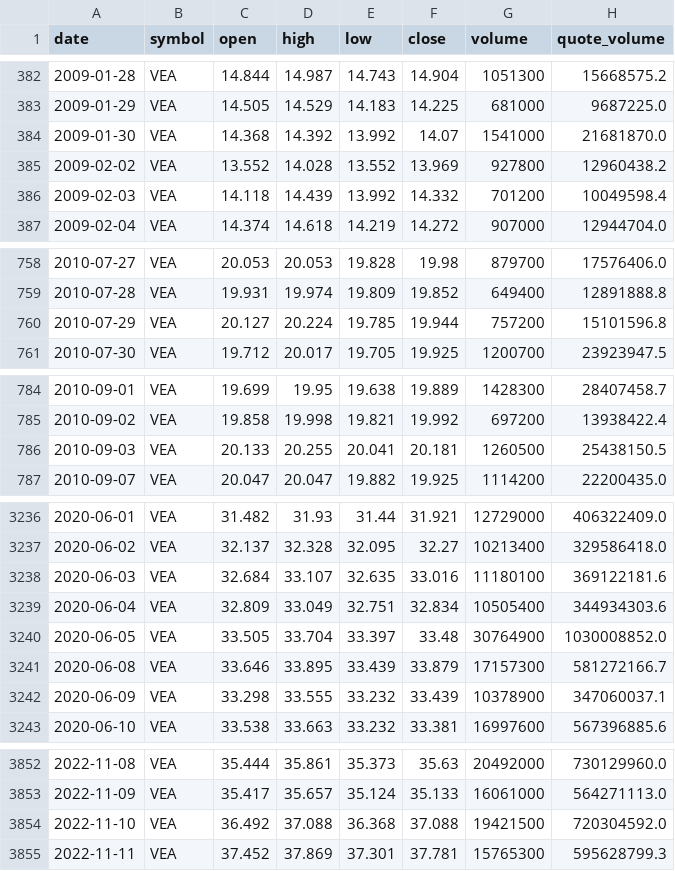
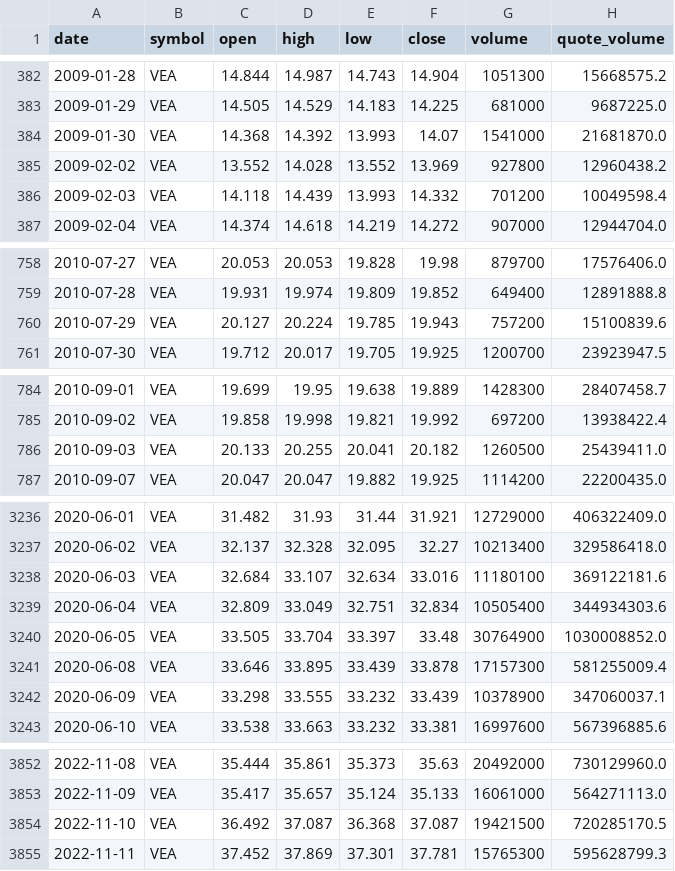
Before and after one commit to bsachart/finance-metrics-fetch, a CSV file: data/market/VEA.csv, drawn as a sheet; only a part is shown, gaps mark what is left out; the diff covers the shown part only.

```diff
--- a/data/market/VEA.csv
+++ b/data/market/VEA.csv
@@ -383,5 +383,5 @@ date,symbol,open,high,low,close,volume,quote_volume
 2009-01-29,VEA,14.505,14.529,14.183,14.225,681000,9687225.0
-2009-01-30,VEA,14.368,14.392,13.992,14.07,1541000,21681870.0
+2009-01-30,VEA,14.368,14.392,13.993,14.07,1541000,21681870.0
 2009-02-02,VEA,13.552,14.028,13.552,13.969,927800,12960438.2
-2009-02-03,VEA,14.118,14.439,13.992,14.332,701200,10049598.4
+2009-02-03,VEA,14.118,14.439,13.993,14.332,701200,10049598.4
 2009-02-04,VEA,14.374,14.618,14.219,14.272,907000,12944704.0
@@ -759,3 +759,3 @@ date,symbol,open,high,low,close,volume,quote_volume
 2010-07-28,VEA,19.931,19.974,19.809,19.852,649400,12891888.8
-2010-07-29,VEA,20.127,20.224,19.785,19.944,757200,15101596.8
+2010-07-29,VEA,20.127,20.224,19.785,19.943,757200,15100839.6
 2010-07-30,VEA,19.712,20.017,19.705,19.925,1200700,23923947.5
@@ -785,3 +785,3 @@ date,symbol,open,high,low,close,volume,quote_volume
 2010-09-02,VEA,19.858,19.998,19.821,19.992,697200,13938422.4
-2010-09-03,VEA,20.133,20.255,20.041,20.181,1260500,25438150.5
+2010-09-03,VEA,20.133,20.255,20.041,20.182,1260500,25439411.0
 2010-09-07,VEA,20.047,20.047,19.882,19.925,1114200,22200435.0
@@ -3237,6 +3237,6 @@ date,symbol,open,high,low,close,volume,quote_volume
 2020-06-02,VEA,32.137,32.328,32.095,32.27,10213400,329586418.0
-2020-06-03,VEA,32.684,33.107,32.635,33.016,11180100,369122181.6
+2020-06-03,VEA,32.684,33.107,32.634,33.016,11180100,369122181.6
 2020-06-04,VEA,32.809,33.049,32.751,32.834,10505400,344934303.6
 2020-06-05,VEA,33.505,33.704,33.397,33.48,30764900,1030008852.0
-2020-06-08,VEA,33.646,33.895,33.439,33.879,17157300,581272166.7
+2020-06-08,VEA,33.646,33.895,33.439,33.878,17157300,581255009.4
 2020-06-09,VEA,33.298,33.555,33.232,33.439,10378900,347060037.1
@@ -3853,3 +3853,3 @@ date,symbol,open,high,low,close,volume,quote_volume
 2022-11-09,VEA,35.417,35.657,35.124,35.133,16061000,564271113.0
-2022-11-10,VEA,36.492,37.088,36.368,37.088,19421500,720304592.0
+2022-11-10,VEA,36.492,37.087,36.368,37.087,19421500,720285170.5
 2022-11-11,VEA,37.452,37.869,37.301,37.781,15765300,595628799.3
```
Also changed, not shown: 87 edited cells elsewhere in this file, data/market/GOOGL.csv, data/market/INTC.csv, 5 other files.
